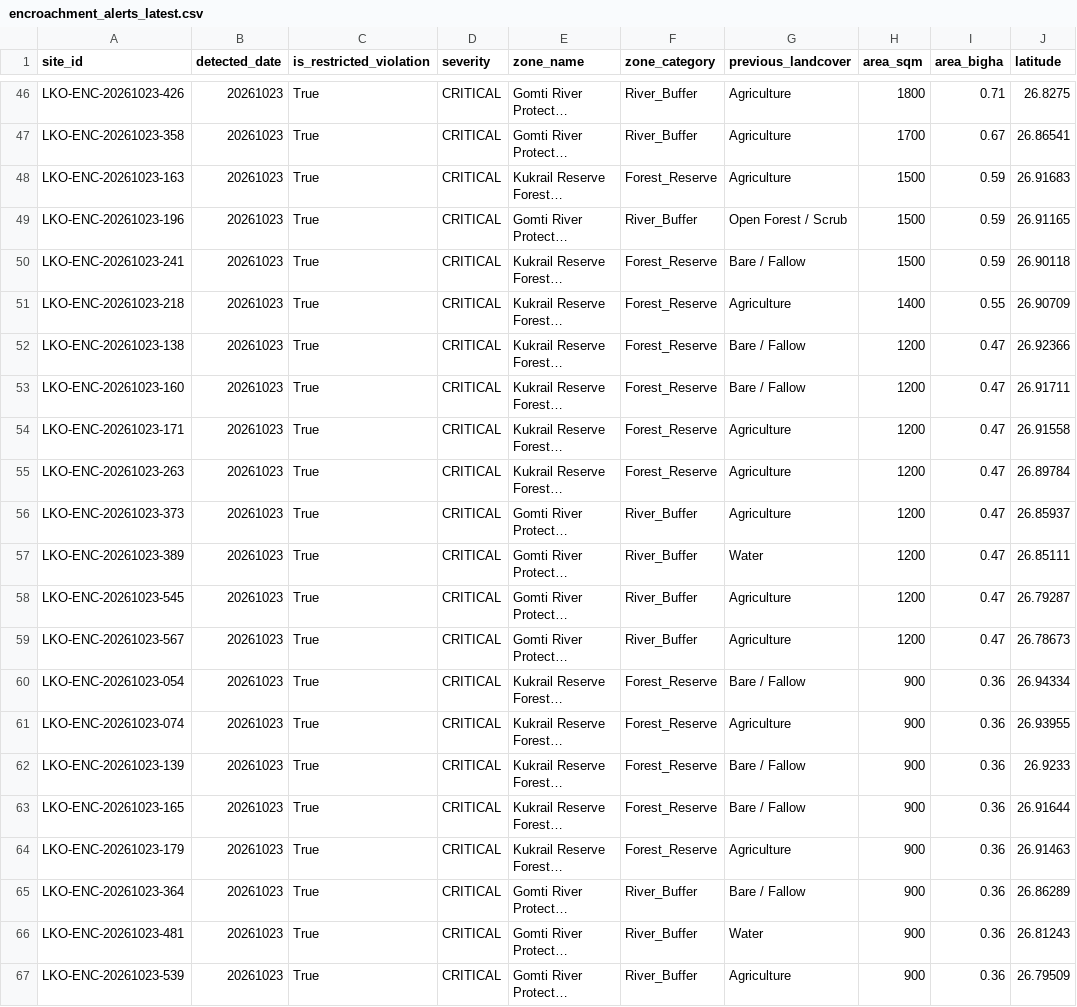
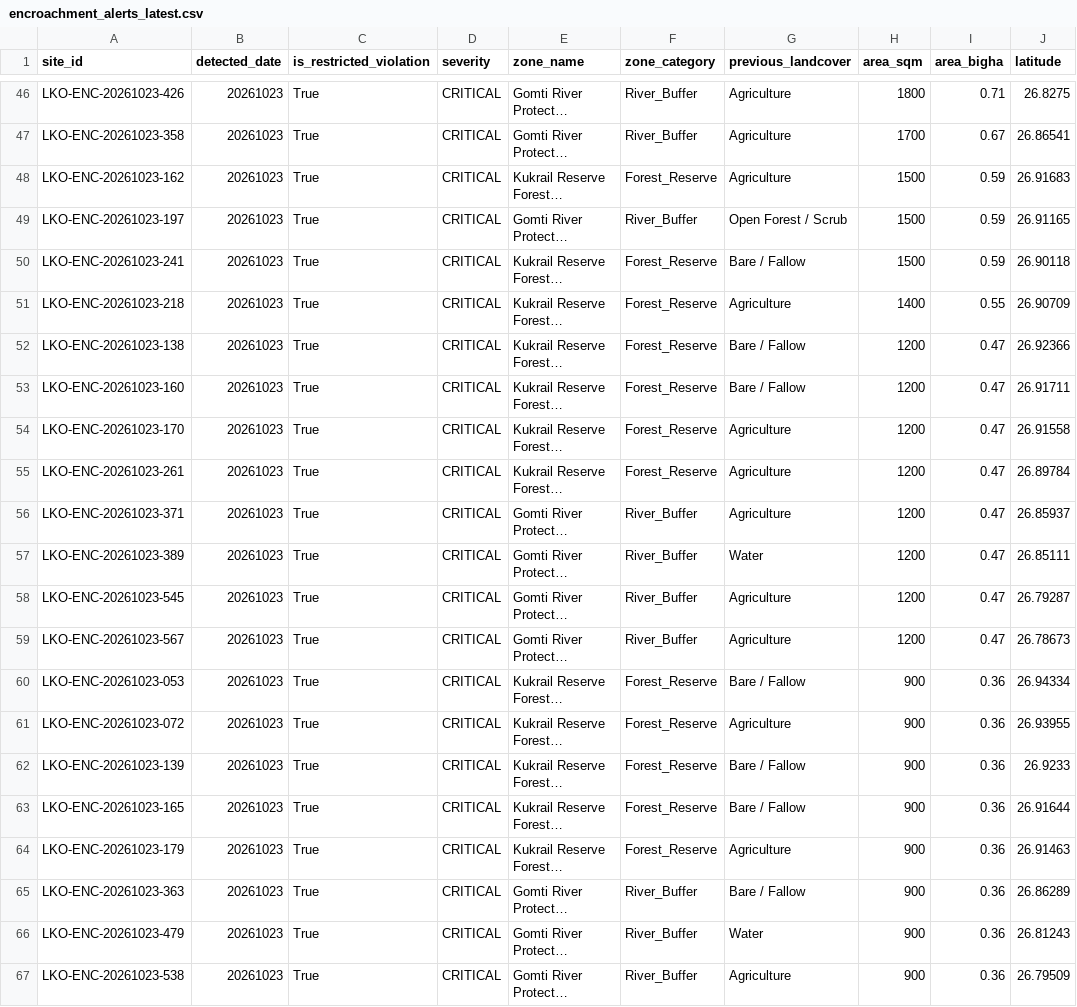
Before and after one commit to THEOxVISHAL/Lucknow-geospatial-ai, a CSV file: monitoring_results/encroachment_alerts_latest.csv, drawn as a sheet; only a part is shown, gaps mark what is left out; long unchanged cells end in …; the diff covers the shown part only; the diff names each change by its address in the sheet, - before the commit and + after, or states it on an @@ line.

```diff
--- a/monitoring_results/encroachment_alerts_latest.csv
+++ b/monitoring_results/encroachment_alerts_latest.csv
-A48 (site_id): LKO-ENC-20261023-163
+A48 (site_id): LKO-ENC-20261023-162
-A49 (site_id): LKO-ENC-20261023-196
+A49 (site_id): LKO-ENC-20261023-197
-A54 (site_id): LKO-ENC-20261023-171
+A54 (site_id): LKO-ENC-20261023-170
-A55 (site_id): LKO-ENC-20261023-263
+A55 (site_id): LKO-ENC-20261023-261
-A56 (site_id): LKO-ENC-20261023-373
+A56 (site_id): LKO-ENC-20261023-371
-A60 (site_id): LKO-ENC-20261023-054
+A60 (site_id): LKO-ENC-20261023-053
-A61 (site_id): LKO-ENC-20261023-074
+A61 (site_id): LKO-ENC-20261023-072
-A65 (site_id): LKO-ENC-20261023-364
+A65 (site_id): LKO-ENC-20261023-363
-A66 (site_id): LKO-ENC-20261023-481
+A66 (site_id): LKO-ENC-20261023-479
-A67 (site_id): LKO-ENC-20261023-539
+A67 (site_id): LKO-ENC-20261023-538
```
Also changed, not shown: 1 added row, 1 removed row and 14 edited cells elsewhere in this file, monitoring_results/trends.csv, 6 other files.
